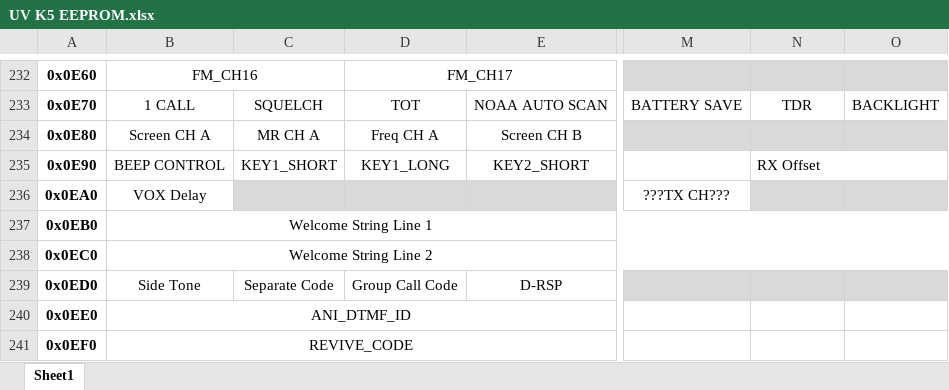
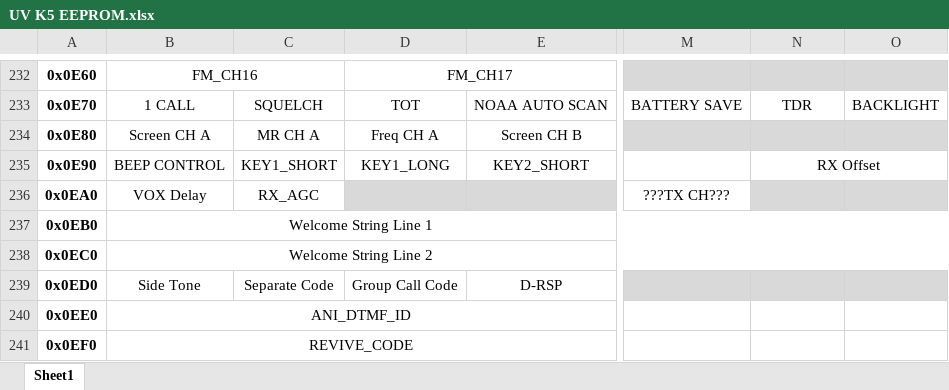
Before and after one commit to VA7FGT/uv-k5-firmware-custom, an Excel workbook: docs/UV K5 EEPROM.xlsx, sheet Sheet1, drawn as a sheet; only a part is shown, gaps mark what is left out; values as stored, in another font and other column widths than the file's, no borders; the diff names each change by its address in the sheet, - before the commit and + after, or states it on an @@ line.

```diff
--- a/docs/UV K5 EEPROM.xlsx (sheet Sheet1)
+++ b/docs/UV K5 EEPROM.xlsx (sheet Sheet1)
-N235 alignment: left
+N235 alignment: center
-C236: (empty)
+C236: RX_AGC
-C236 fill: #D9D9D9
+C236 fill: none
```
Also changed, not shown: 6 other files.
